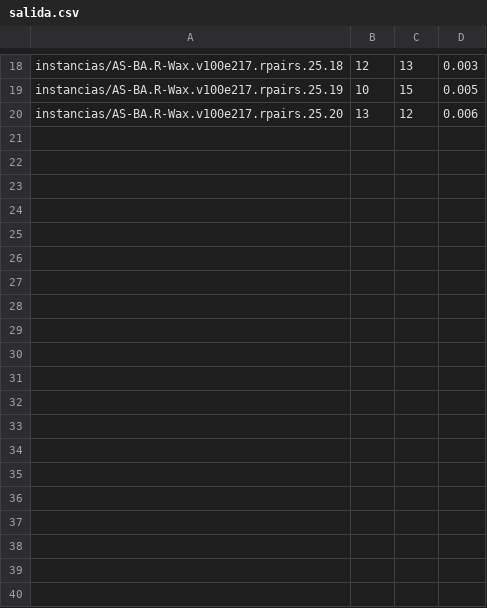
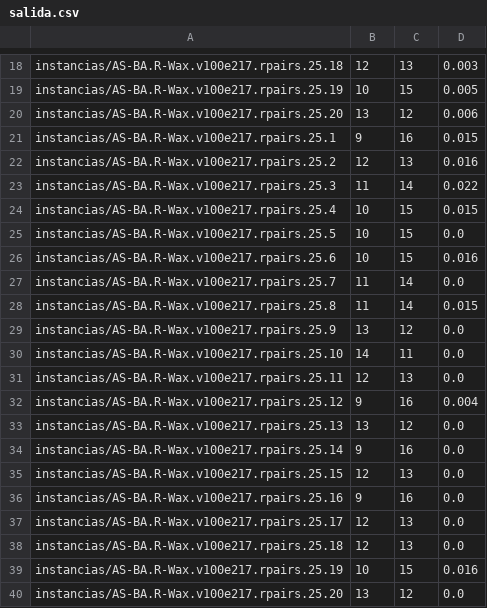
Before and after one commit to alvarobrm/EDP, a CSV file: salida.csv, drawn as a sheet; only a part is shown, gaps mark what is left out; the diff names each change by its address in the sheet, - before the commit and + after, or states it on an @@ line.

Commit message:
Cargar instancia antes de empezar a contar el tiempo

```diff
--- a/salida.csv
+++ b/salida.csv
+row 21: instancias/AS-BA.R-Wax.v100e217.rpairs.25.1 | 9 | 16 | 0.015
+row 22: instancias/AS-BA.R-Wax.v100e217.rpairs.25.2 | 12 | 13 | 0.016
+row 23: instancias/AS-BA.R-Wax.v100e217.rpairs.25.3 | 11 | 14 | 0.022
+row 24: instancias/AS-BA.R-Wax.v100e217.rpairs.25.4 | 10 | 15 | 0.015
+row 25: instancias/AS-BA.R-Wax.v100e217.rpairs.25.5 | 10 | 15 | 0.0
+row 26: instancias/AS-BA.R-Wax.v100e217.rpairs.25.6 | 10 | 15 | 0.016
+row 27: instancias/AS-BA.R-Wax.v100e217.rpairs.25.7 | 11 | 14 | 0.0
+row 28: instancias/AS-BA.R-Wax.v100e217.rpairs.25.8 | 11 | 14 | 0.015
+row 29: instancias/AS-BA.R-Wax.v100e217.rpairs.25.9 | 13 | 12 | 0.0
+row 30: instancias/AS-BA.R-Wax.v100e217.rpairs.25.10 | 14 | 11 | 0.0
+row 31: instancias/AS-BA.R-Wax.v100e217.rpairs.25.11 | 12 | 13 | 0.0
+row 32: instancias/AS-BA.R-Wax.v100e217.rpairs.25.12 | 9 | 16 | 0.004
+row 33: instancias/AS-BA.R-Wax.v100e217.rpairs.25.13 | 13 | 12 | 0.0
+row 34: instancias/AS-BA.R-Wax.v100e217.rpairs.25.14 | 9 | 16 | 0.0
+row 35: instancias/AS-BA.R-Wax.v100e217.rpairs.25.15 | 12 | 13 | 0.0
+row 36: instancias/AS-BA.R-Wax.v100e217.rpairs.25.16 | 9 | 16 | 0.0
+row 37: instancias/AS-BA.R-Wax.v100e217.rpairs.25.17 | 12 | 13 | 0.0
+row 38: instancias/AS-BA.R-Wax.v100e217.rpairs.25.18 | 12 | 13 | 0.0
+row 39: instancias/AS-BA.R-Wax.v100e217.rpairs.25.19 | 10 | 15 | 0.016
+row 40: instancias/AS-BA.R-Wax.v100e217.rpairs.25.20 | 13 | 12 | 0.0
```
